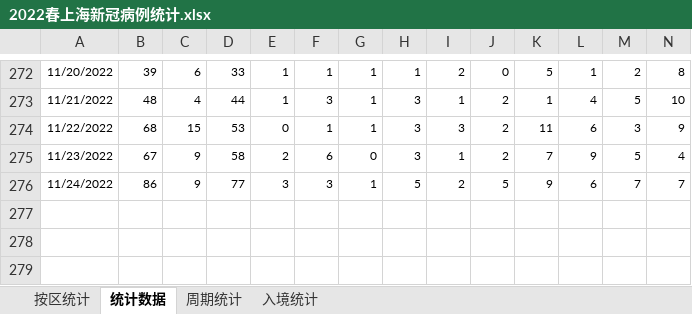
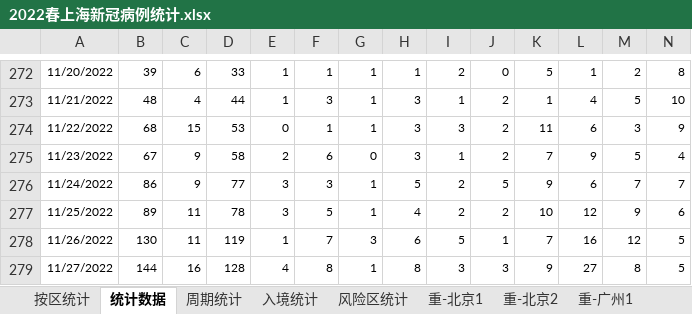
Before and after one commit to KylinHuang7/covid19, an Excel workbook: 2022春上海新冠病例统计.xlsx, sheet 统计数据, drawn as a sheet; only a part is shown, gaps mark what is left out; values as stored, in another font and other column widths than the file's, no borders; conditional formats not drawn; rows hold the shown columns only; the diff names each change by its address in the sheet, - before the commit and + after, or states it on an @@ line.

```diff
--- a/2022春上海新冠病例统计.xlsx (sheet 统计数据)
+++ b/2022春上海新冠病例统计.xlsx (sheet 统计数据)
+sheet tab: 风险区统计
+sheet tab: 重-北京1
+sheet tab: 重-北京2
+sheet tab: 重-广州1
+row 277: 11/25/2022 | 89 | 11 | 78 | 3 | 5 | 1 | 4 | 2 | 2 | 10 | 12 | 9 | 6
+row 278: 11/26/2022 | 130 | 11 | 119 | 1 | 7 | 3 | 6 | 5 | 1 | 7 | 16 | 12 | 5
+row 279: 11/27/2022 | 144 | 16 | 128 | 4 | 8 | 1 | 8 | 3 | 3 | 9 | 27 | 8 | 5
```
Also changed, not shown: sheet 按区统计, sheet 周期统计, sheet 入境统计, other sheet tabs, hidden cells, 2 other files.
